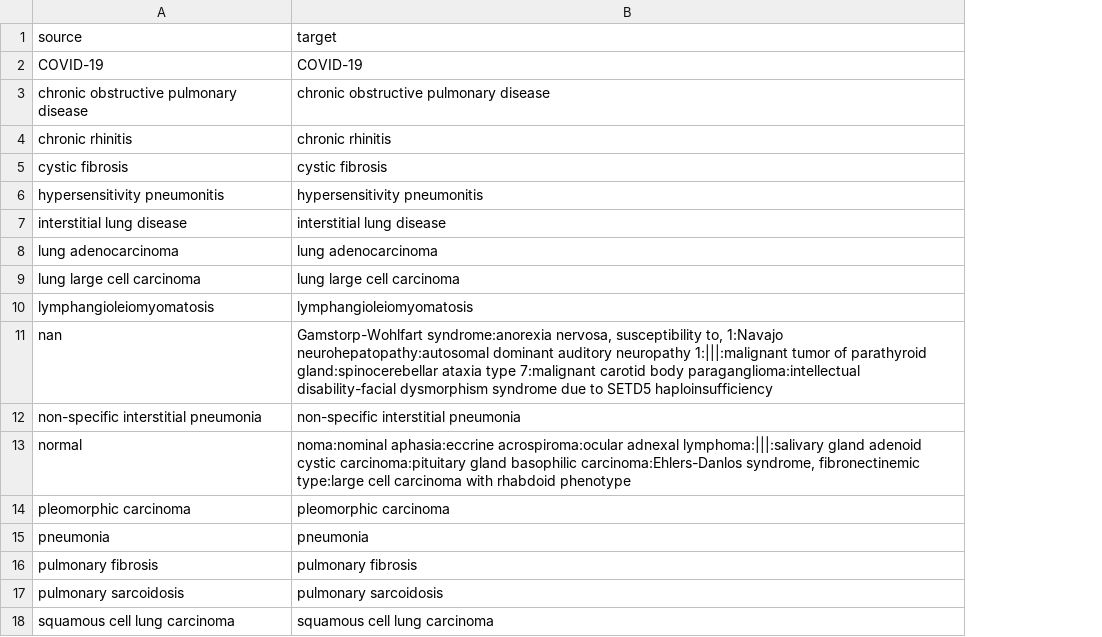
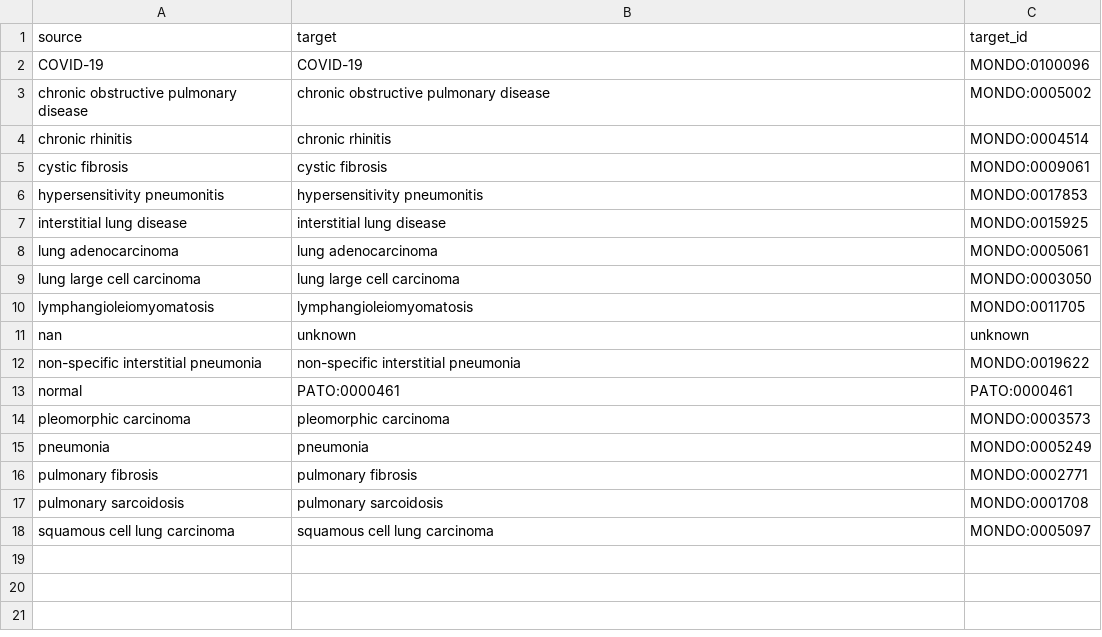
Before and after one commit to LungCellAtlas/HLCA_reproducibility, a TSV file: scripts/sfaira/homosapiens_None_2022_None_sikkemalisa_001_disease.tsv, drawn as a sheet; the diff names each change by its address in the sheet, - before the commit and + after, or states it on an @@ line.

```diff
--- a/scripts/sfaira/homosapiens_None_2022_None_sikkemalisa_001_disease.tsv
+++ b/scripts/sfaira/homosapiens_None_2022_None_sikkemalisa_001_disease.tsv
+column C (target_id), rows 2-18: MONDO:0100096 | MONDO:0005002 | MONDO:0004514 | MONDO:0009061 | MONDO:0017853 | MONDO:0015925 | MONDO:0005061 | MONDO:0003050 | MONDO:0011705 | unknown | MONDO:0019622 | PATO:0000461 | MONDO:0003573 | MONDO:0005249 | MONDO:0002771 | MONDO:0001708 | MONDO:0005097
-B11 (target): Gamstorp-Wohlfart syndrome:anorexia nervosa, susceptibility to, 1:Navajo neurohepatopathy:autosomal dominant auditory neuropathy 1:|||:malignant tumor of parathyroid gland:spinocerebellar ataxia type 7:malignant carotid body paraganglioma:intellectual disability-facial dysmorphism syndrome due to SETD5 haploinsufficiency
+B11 (target): unknown
-B13 (target): noma:nominal aphasia:eccrine acrospiroma:ocular adnexal lymphoma:|||:salivary gland adenoid cystic carcinoma:pituitary gland basophilic carcinoma:Ehlers-Danlos syndrome, fibronectinemic type:large cell carcinoma with rhabdoid phenotype
+B13 (target): PATO:0000461
```
Also changed, not shown: scripts/sfaira/homosapiens_None_2022_None_sikkemalisa_001_assay_sc.tsv, scripts/sfaira/homosapiens_None_2022_None_sikkemalisa_001_cell_type.tsv, 5 other files.
